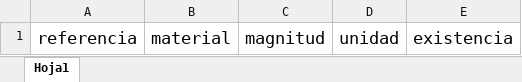
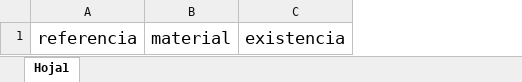
Before and after one commit to Teenus-SAS/TezlikPlaneacion, an Excel workbook: planning/assets/formatsXlsx/Inventario_materia_prima.xlsx, sheet Hoja1, drawn as a sheet; values as stored, in another font and other column widths than the file's, no borders; table styles not drawn; the diff names each change by its address in the sheet, - before the commit and + after, or states it on an @@ line.

```diff
--- a/planning/assets/formatsXlsx/Inventario_materia_prima.xlsx (sheet Hoja1)
+++ b/planning/assets/formatsXlsx/Inventario_materia_prima.xlsx (sheet Hoja1)
-column C, row 1: magnitud
-column D, row 1: unidad
```
Also changed, not shown: planning/assets/formatsXlsx/Inventario_materia_prima(bolsas).xlsx, 5 other files.
